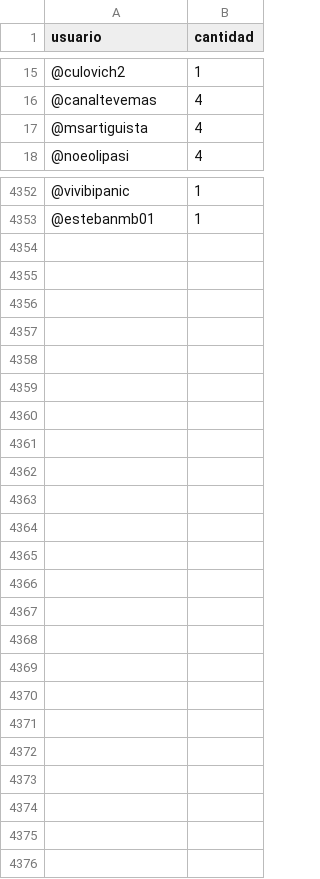
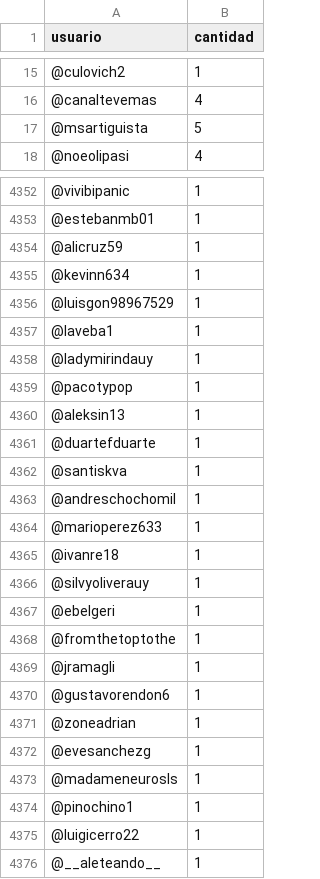
Before and after one commit to verdierdiego/debate-luc, a CSV file: usuarios.csv, drawn as a sheet; only a part is shown, gaps mark what is left out; the diff covers the shown part only.

```diff
--- a/usuarios.csv
+++ b/usuarios.csv
@@ -16,3 +16,3 @@ usuario,cantidad
 @canaltevemas,4
-@msartiguista,4
+@msartiguista,5
 @noeolipasi,4
@@ -4353 +4353,24 @@ usuario,cantidad
 @estebanmb01,1
+@alicruz59,1
+@kevinn634,1
+@luisgon98967529,1
+@laveba1,1
+@ladymirindauy,1
+@pacotypop,1
+@aleksin13,1
+@duartefduarte,1
+@santiskva,1
+@andreschochomil,1
+@marioperez633,1
+@ivanre18,1
+@silvyoliverauy,1
+@ebelgeri,1
+@fromthetoptothe,1
+@jramagli,1
+@gustavorendon6,1
+@zoneadrian,1
+@evesanchezg,1
+@madameneurosls,1
+@pinochino1,1
+@luigicerro22,1
+@__aleteando__,1
```
Also changed, not shown: 12 edited cells elsewhere in this file, hashtags.csv, menciones.csv, 4 other files.
